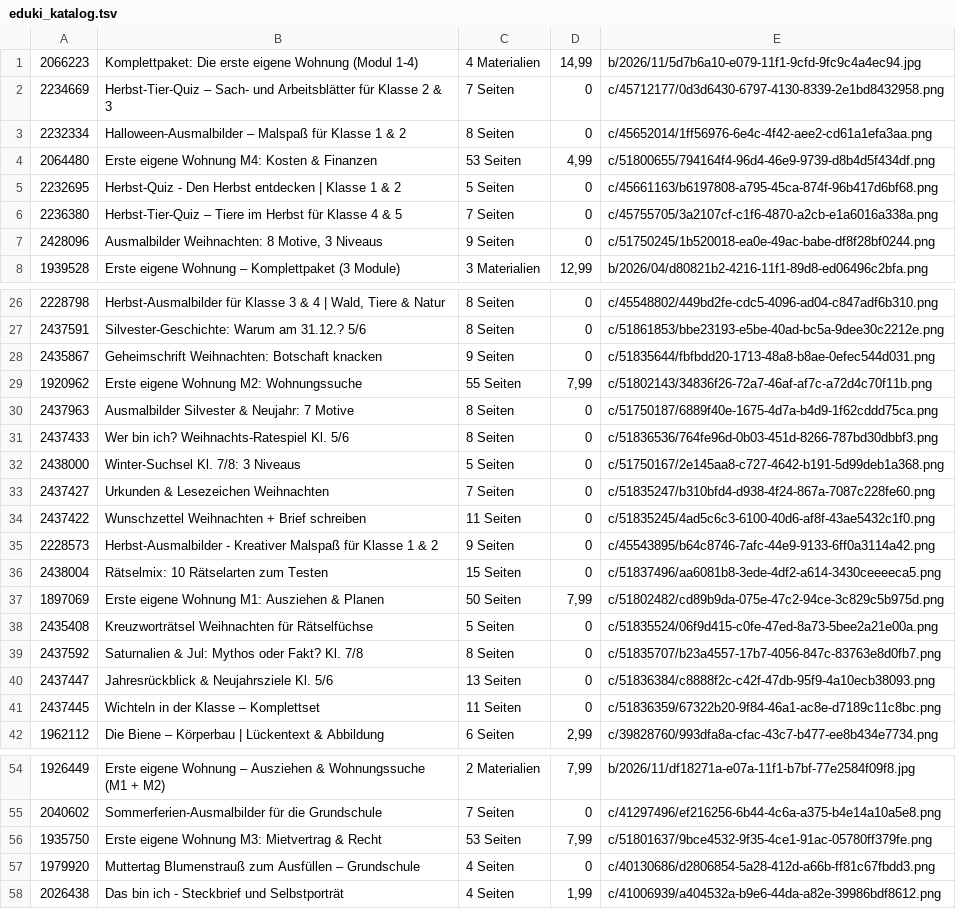
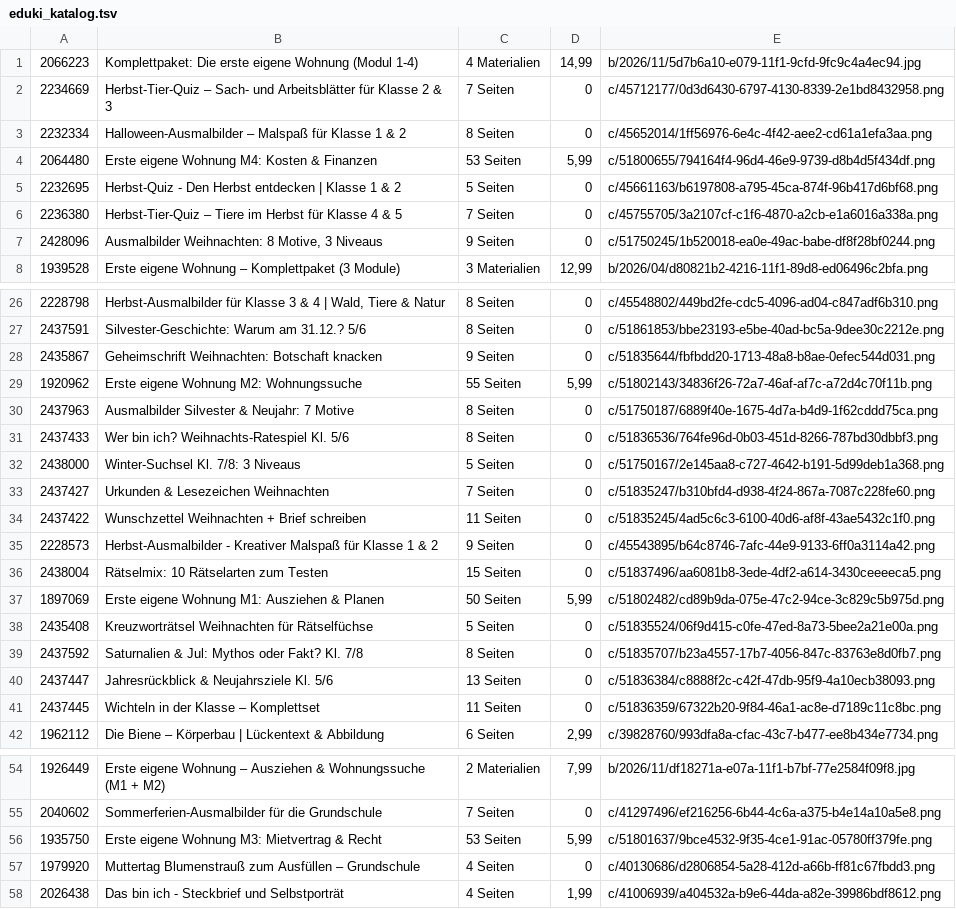
Before and after one commit to Lujerzy/bildungsmanufaktur-shop, a TSV file: generator/eduki_katalog.tsv, drawn as a sheet; only a part is shown, gaps mark what is left out.

```diff
--- a/generator/eduki_katalog.tsv
+++ b/generator/eduki_katalog.tsv
@@ -3,3 +3,3 @@
 2232334	Halloween-Ausmalbilder – Malspaß für Klasse 1 & 2	8 Seiten	0	c/45652014/1ff56976-6e4c-4f42-aee2-cd61a1efa3aa.png
-2064480	Erste eigene Wohnung M4: Kosten & Finanzen	53 Seiten	4,99	c/51800655/794164f4-96d4-46e9-9739-d8b4d5f434df.png
+2064480	Erste eigene Wohnung M4: Kosten & Finanzen	53 Seiten	5,99	c/51800655/794164f4-96d4-46e9-9739-d8b4d5f434df.png
 2232695	Herbst-Quiz - Den Herbst entdecken | Klasse 1 & 2	5 Seiten	0	c/45661163/b6197808-a795-45ca-874f-96b417d6bf68.png
@@ -28,3 +28,3 @@
 2435867	Geheimschrift Weihnachten: Botschaft knacken	9 Seiten	0	c/51835644/fbfbdd20-1713-48a8-b8ae-0efec544d031.png
-1920962	Erste eigene Wohnung M2: Wohnungssuche	55 Seiten	7,99	c/51802143/34836f26-72a7-46af-af7c-a72d4c70f11b.png
+1920962	Erste eigene Wohnung M2: Wohnungssuche	55 Seiten	5,99	c/51802143/34836f26-72a7-46af-af7c-a72d4c70f11b.png
 2437963	Ausmalbilder Silvester & Neujahr: 7 Motive	8 Seiten	0	c/51750187/6889f40e-1675-4d7a-b4d9-1f62cddd75ca.png
@@ -36,3 +36,3 @@
 2438004	Rätselmix: 10 Rätselarten zum Testen	15 Seiten	0	c/51837496/aa6081b8-3ede-4df2-a614-3430ceeeeca5.png
-1897069	Erste eigene Wohnung M1: Ausziehen & Planen	50 Seiten	7,99	c/51802482/cd89b9da-075e-47c2-94ce-3c829c5b975d.png
+1897069	Erste eigene Wohnung M1: Ausziehen & Planen	50 Seiten	5,99	c/51802482/cd89b9da-075e-47c2-94ce-3c829c5b975d.png
 2435408	Kreuzworträtsel Weihnachten für Rätselfüchse	5 Seiten	0	c/51835524/06f9d415-c0fe-47ed-8a73-5bee2a21e00a.png
@@ -55,3 +55,3 @@
 2040602	Sommerferien-Ausmalbilder für die Grundschule	7 Seiten	0	c/41297496/ef216256-6b44-4c6a-a375-b4e14a10a5e8.png
-1935750	Erste eigene Wohnung M3: Mietvertrag & Recht	53 Seiten	7,99	c/51801637/9bce4532-9f35-4ce1-91ac-05780ff379fe.png
+1935750	Erste eigene Wohnung M3: Mietvertrag & Recht	53 Seiten	5,99	c/51801637/9bce4532-9f35-4ce1-91ac-05780ff379fe.png
 1979920	Muttertag Blumenstrauß zum Ausfüllen – Grundschule	4 Seiten	0	c/40130686/d2806854-5a28-412d-a66b-ff81c67fbdd3.png
```
Also changed, not shown: 38 other files.
